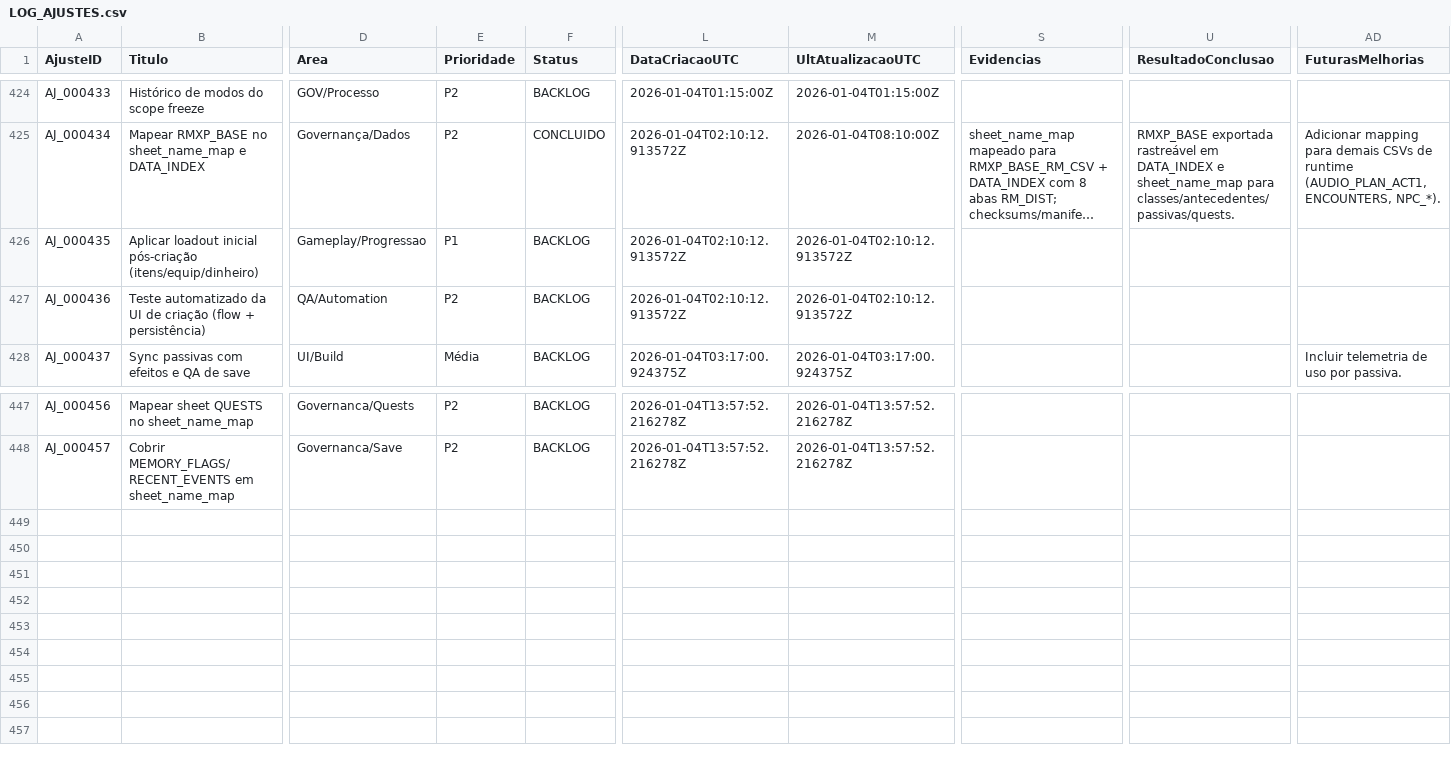
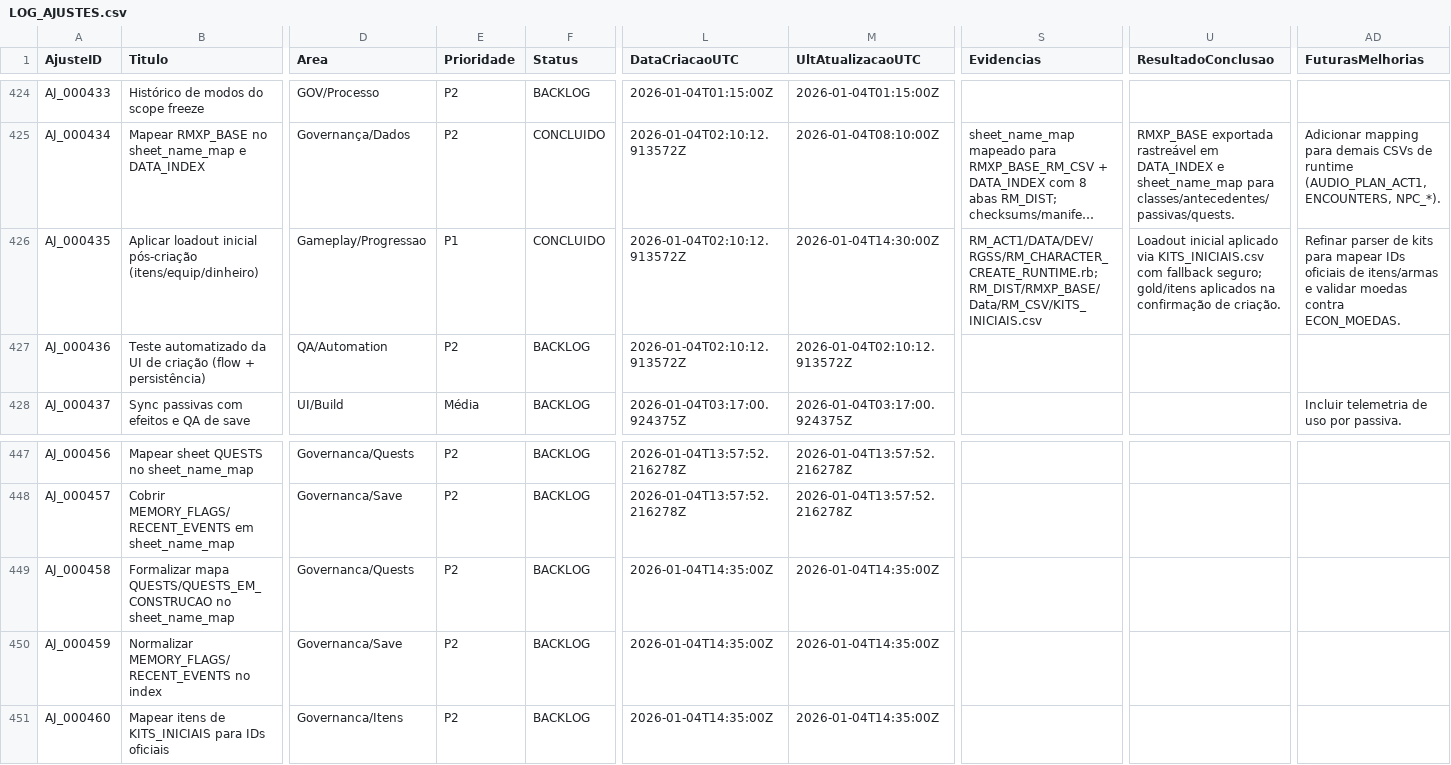
Before and after one commit to MartinFMelcop/Adventures_Unleashed_Rave_Master_Project, a CSV file: RM_QA/DATA/QA/LOG_AJUSTES.csv, drawn as a sheet; only a part is shown, gaps mark what is left out; long unchanged cells end in …; rows hold the shown columns only; the diff names each change by its address in the sheet, - before the commit and + after, or states it on an @@ line.

Commit message:
Implement starter loadout application

```diff
--- a/RM_QA/DATA/QA/LOG_AJUSTES.csv
+++ b/RM_QA/DATA/QA/LOG_AJUSTES.csv
-F426 (Status): BACKLOG
+F426 (Status): CONCLUIDO
-M426 (UltAtualizacaoUTC): 2026-01-04T02:10:12.913572Z
+M426 (UltAtualizacaoUTC): 2026-01-04T14:30:00Z
-S426 (Evidencias): (empty)
+S426 (Evidencias): RM_ACT1/DATA/DEV/RGSS/RM_CHARACTER_CREATE_RUNTIME.rb; RM_DIST/RMXP_BASE/Data/RM_CSV/KITS_INICIAIS.csv
-U426 (ResultadoConclusao): (empty)
+U426 (ResultadoConclusao): Loadout inicial aplicado via KITS_INICIAIS.csv com fallback seguro; gold/itens aplicados na confirmação de criação.
-AD426 (FuturasMelhorias): (empty)
+AD426 (FuturasMelhorias): Refinar parser de kits para mapear IDs oficiais de itens/armas e validar moedas contra ECON_MOEDAS.
+row 449: AJ_000458 | Formalizar mapa QUESTS/QUESTS_EM_CONSTRUCAO no sheet_name_map | Governanca/Quests | P2 | BACKLOG | 2026-01-04T14:35:00Z | 2026-01-04T14:35:00Z
+row 450: AJ_000459 | Normalizar MEMORY_FLAGS/RECENT_EVENTS no index | Governanca/Save | P2 | BACKLOG | 2026-01-04T14:35:00Z | 2026-01-04T14:35:00Z
+row 451: AJ_000460 | Mapear itens de KITS_INICIAIS para IDs oficiais | Governanca/Itens | P2 | BACKLOG | 2026-01-04T14:35:00Z | 2026-01-04T14:35:00Z
```
Also changed, not shown: RM_CORE/DATA/GOV/MER_AI.csv, RM_CORE/DATA/GOV/SPEC_FUNC_AI.csv, 3 other files.
